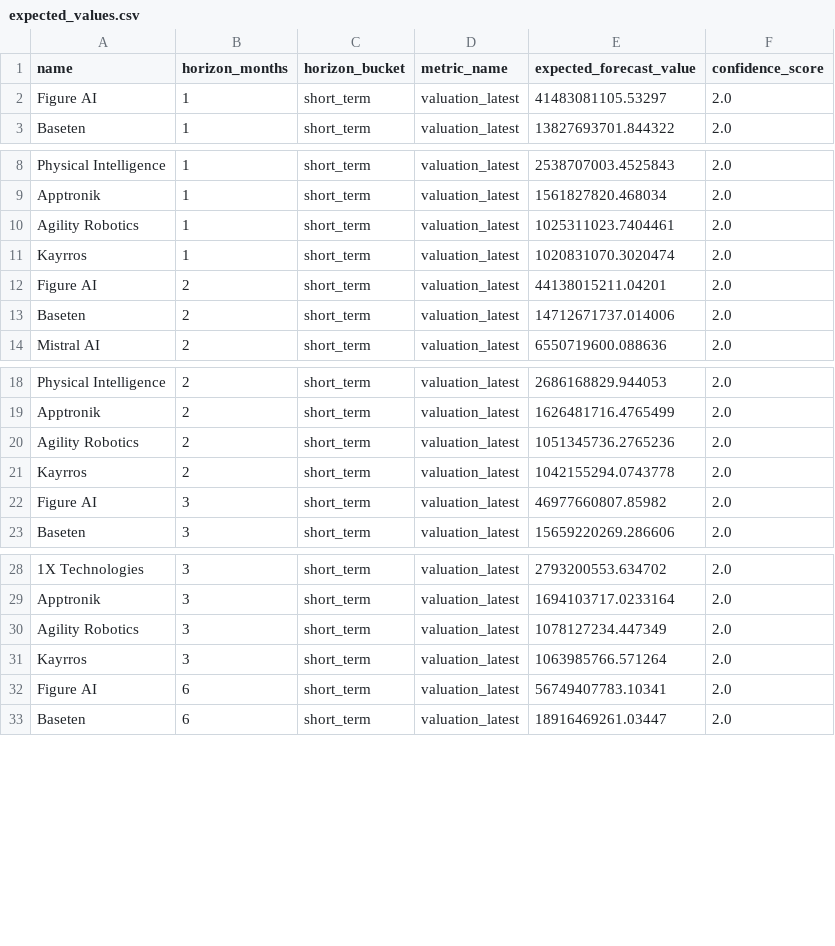
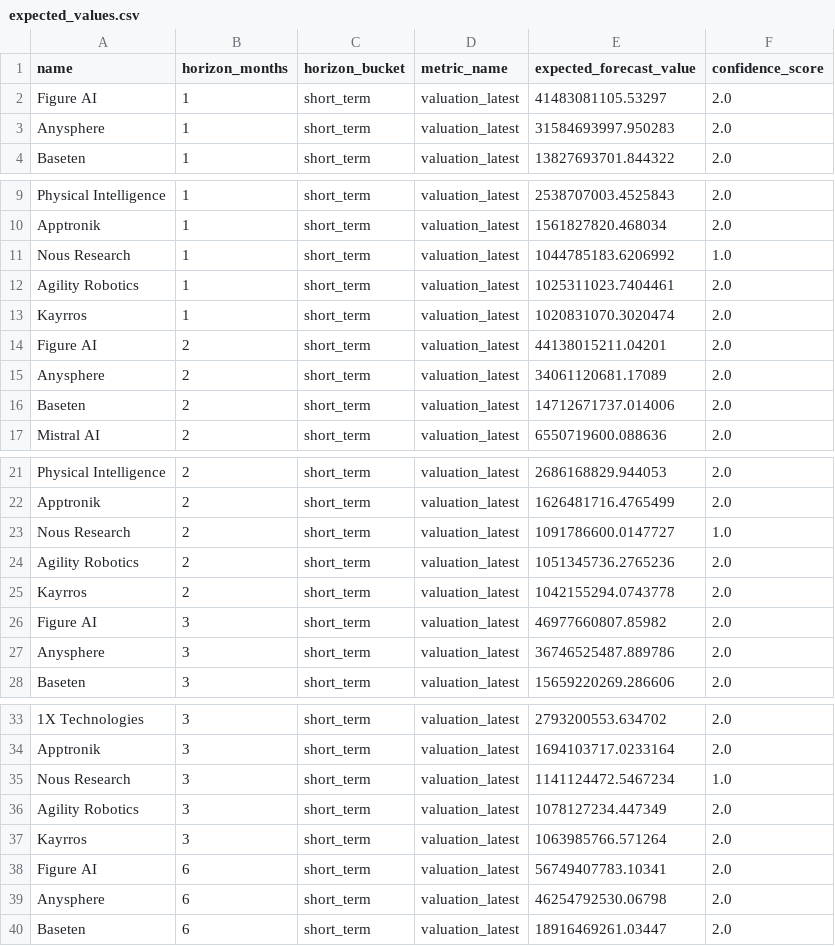
Before and after one commit to KM-IA-Agency/KAM_AI_Startup_Investment_Radar, a CSV file: reports/forecasts/expected_values.csv, drawn as a sheet; only a part is shown, gaps mark what is left out; the diff covers the shown part only; the diff names each change by its address in the sheet, - before the commit and + after, or states it on an @@ line.

```diff
--- a/reports/forecasts/expected_values.csv
+++ b/reports/forecasts/expected_values.csv
+row 3: Anysphere | 1 | short_term | valuation_latest | 31584693997.950283 | 2.0
+row 11: Nous Research | 1 | short_term | valuation_latest | 1044785183.6206992 | 1.0
+row 15: Anysphere | 2 | short_term | valuation_latest | 34061120681.17089 | 2.0
+row 23: Nous Research | 2 | short_term | valuation_latest | 1091786600.0147727 | 1.0
+row 27: Anysphere | 3 | short_term | valuation_latest | 36746525487.889786 | 2.0
+row 35: Nous Research | 3 | short_term | valuation_latest | 1141124472.5467234 | 1.0
+row 39: Anysphere | 6 | short_term | valuation_latest | 46254792530.06798 | 2.0
```
Also changed, not shown: 7 added rows elsewhere in this file, reports/forecasts/expected_values_short_term.csv, reports/forecasts/scenario_forecasts_short_term.csv, 2 other files.
